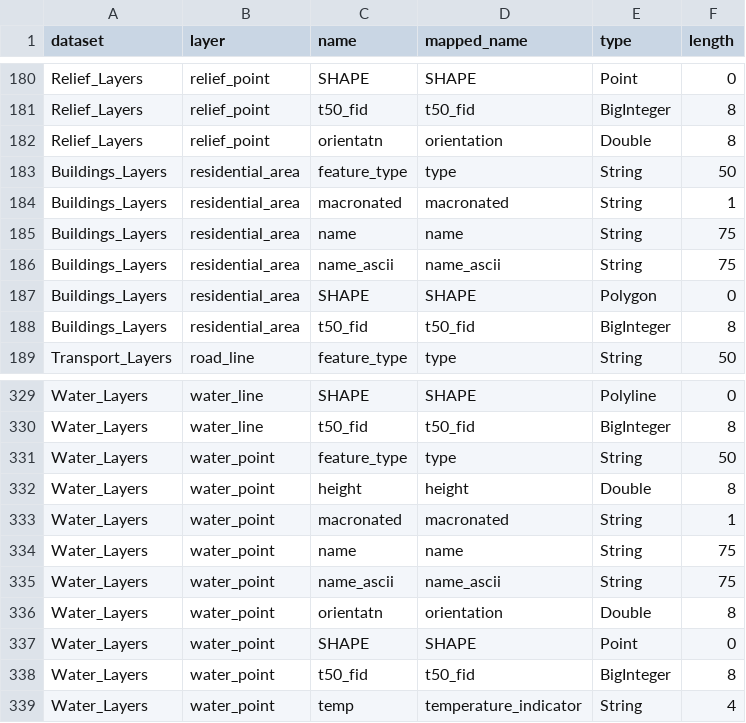
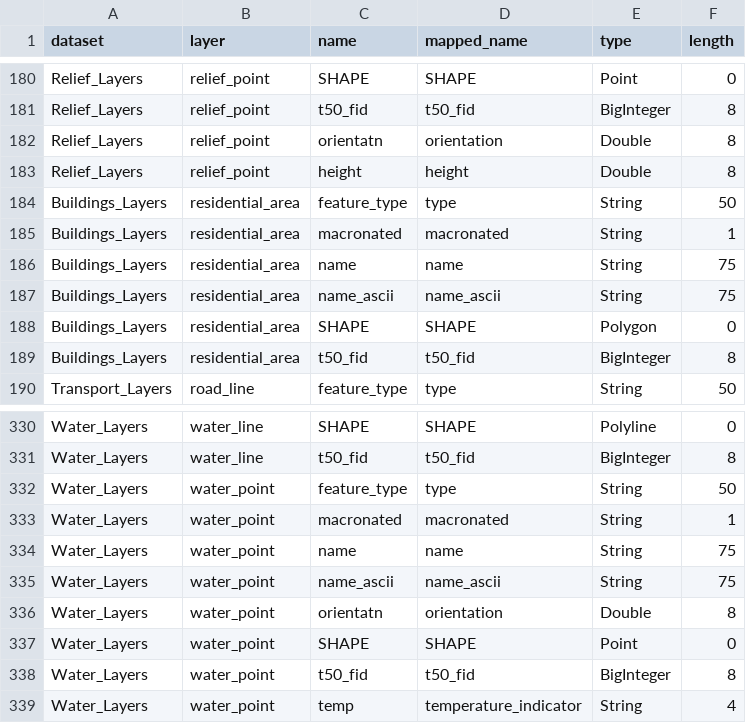
Before and after one commit to linz/topographic-system, a CSV file: packages/data/nztopo50/import/core/datasets_fields.csv, drawn as a sheet; only a part is shown, gaps mark what is left out; removed rows and columns are numbered as before the commit, all else as after; the diff names each change by its address in the sheet, - before the commit and + after, or states it on an @@ line.

```diff
--- a/packages/data/nztopo50/import/core/datasets_fields.csv
+++ b/packages/data/nztopo50/import/core/datasets_fields.csv
+row 183: Relief_Layers | relief_point | height | height | Double | 8
-row 332: Water_Layers | water_point | height | height | Double | 8
```
Also changed, not shown: packages/data/nztopo50/import/core/layers_info.csv.
